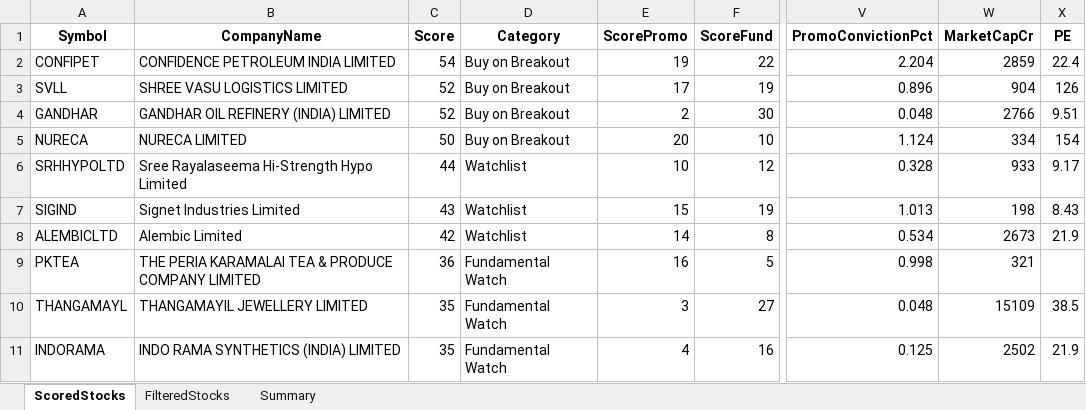
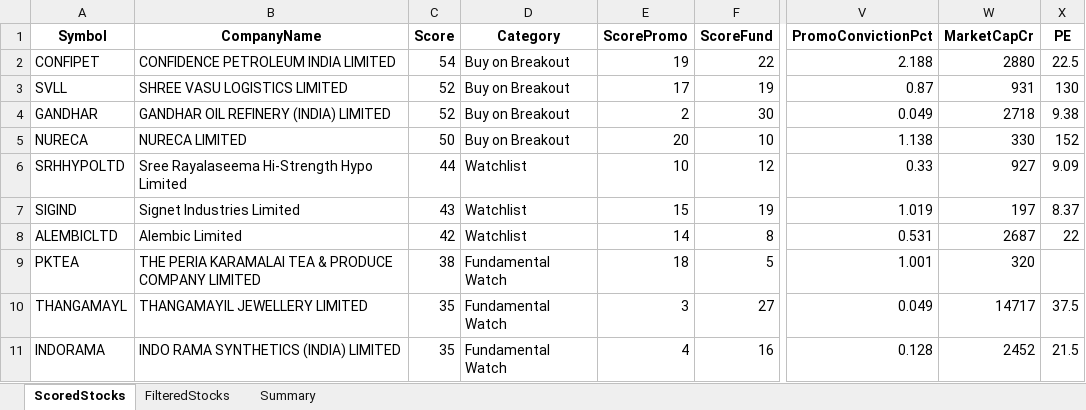
Before and after one commit to rajeshbedse/rbedse, an Excel workbook: output/2026-10-05/enriched_analysis.xlsx, sheet ScoredStocks, drawn as a sheet; only a part is shown, gaps mark what is left out; values as stored, in another font and other column widths than the file's, no borders; the diff covers the shown part only; the diff names each change by its address in the sheet, - before the commit and + after, or states it on an @@ line.

```diff
--- a/output/2026-10-05/enriched_analysis.xlsx (sheet ScoredStocks)
+++ b/output/2026-10-05/enriched_analysis.xlsx (sheet ScoredStocks)
-V2 (PromoConvictionPct): 2.204
+V2 (PromoConvictionPct): 2.188
-W2 (MarketCapCr): 2859
+W2 (MarketCapCr): 2880
-X2 (PE): 22.4
+X2 (PE): 22.5
-V3 (PromoConvictionPct): 0.896
+V3 (PromoConvictionPct): 0.87
-W3 (MarketCapCr): 904
+W3 (MarketCapCr): 931
-X3 (PE): 126
+X3 (PE): 130
-V4 (PromoConvictionPct): 0.048
+V4 (PromoConvictionPct): 0.049
-W4 (MarketCapCr): 2766
+W4 (MarketCapCr): 2718
-X4 (PE): 9.51
+X4 (PE): 9.38
-V5 (PromoConvictionPct): 1.124
+V5 (PromoConvictionPct): 1.138
-W5 (MarketCapCr): 334
+W5 (MarketCapCr): 330
-X5 (PE): 154
+X5 (PE): 152
-V6 (PromoConvictionPct): 0.328
+V6 (PromoConvictionPct): 0.33
-W6 (MarketCapCr): 933
+W6 (MarketCapCr): 927
-X6 (PE): 9.17
+X6 (PE): 9.09
-V7 (PromoConvictionPct): 1.013
+V7 (PromoConvictionPct): 1.019
-W7 (MarketCapCr): 198
+W7 (MarketCapCr): 197
-X7 (PE): 8.43
+X7 (PE): 8.37
-V8 (PromoConvictionPct): 0.534
+V8 (PromoConvictionPct): 0.531
-W8 (MarketCapCr): 2673
+W8 (MarketCapCr): 2687
-X8 (PE): 21.9
+X8 (PE): 22
-C9 (Score): 36
+C9 (Score): 38
-E9 (ScorePromo): 16
+E9 (ScorePromo): 18
-V9 (PromoConvictionPct): 0.998
+V9 (PromoConvictionPct): 1.001
-W9 (MarketCapCr): 321
+W9 (MarketCapCr): 320
-V10 (PromoConvictionPct): 0.048
+V10 (PromoConvictionPct): 0.049
-W10 (MarketCapCr): 15109
+W10 (MarketCapCr): 14717
-X10 (PE): 38.5
+X10 (PE): 37.5
-V11 (PromoConvictionPct): 0.125
+V11 (PromoConvictionPct): 0.128
-W11 (MarketCapCr): 2502
+W11 (MarketCapCr): 2452
-X11 (PE): 21.9
+X11 (PE): 21.5
```
Also changed, not shown: 92 edited cells elsewhere in this sheet, 5 other files.
